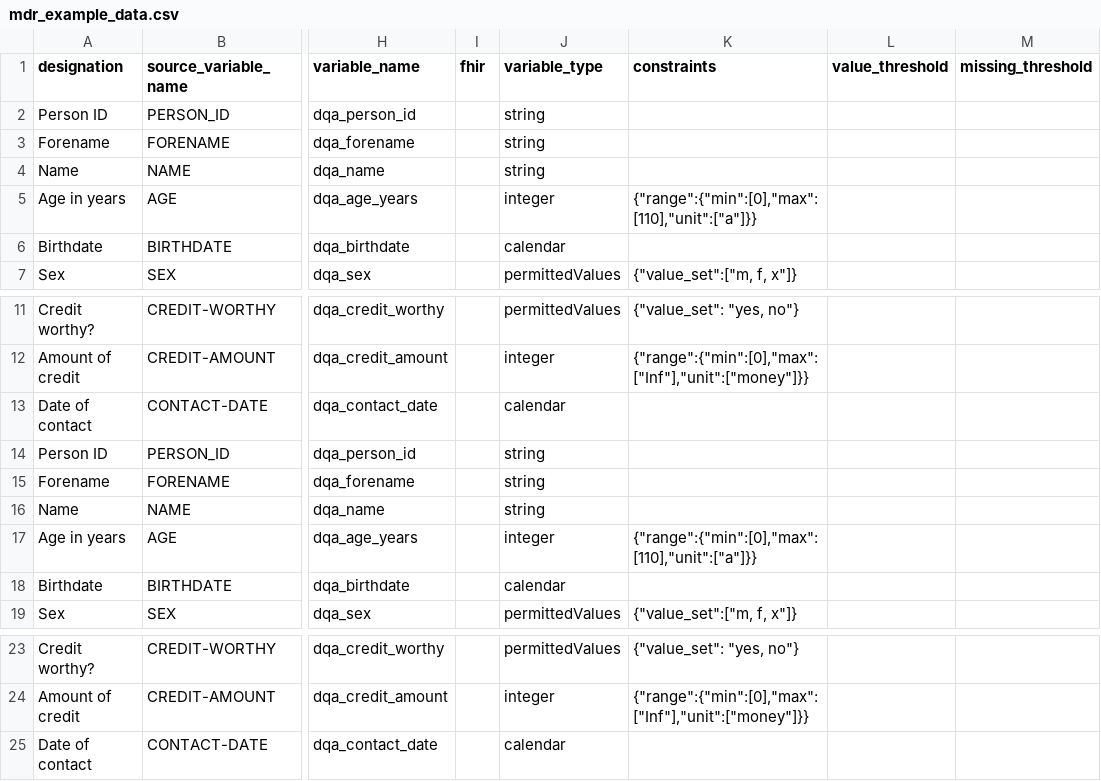
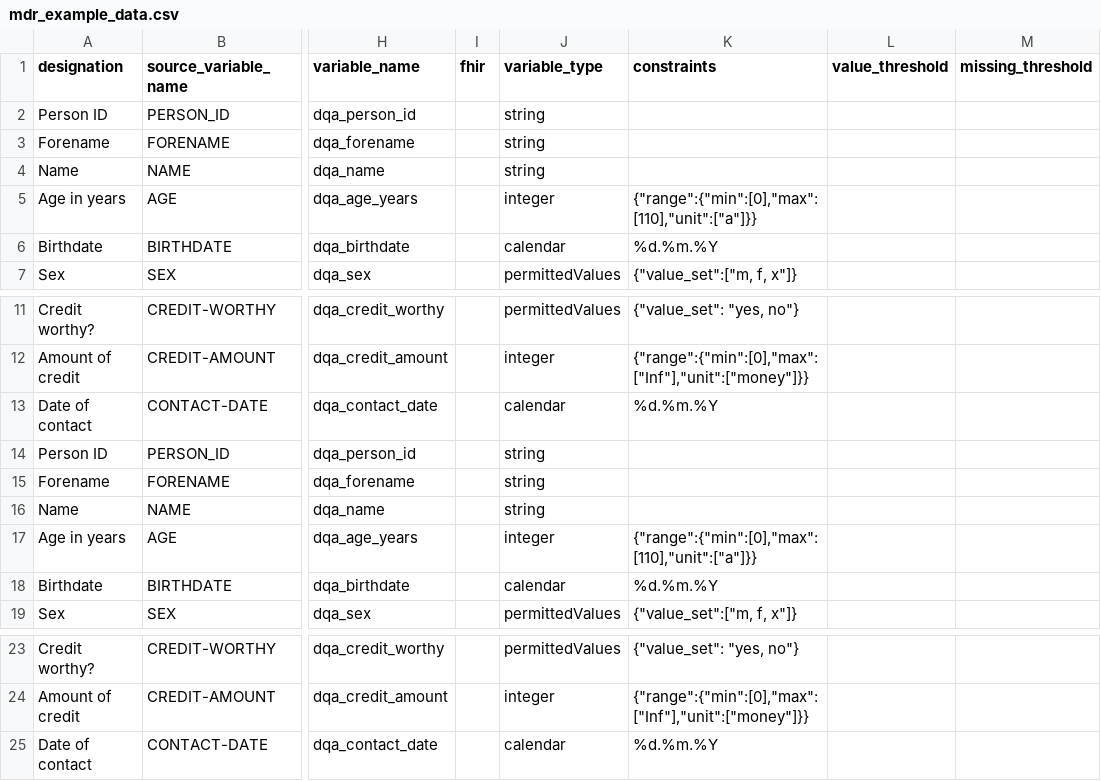
Before and after one commit to miracum/dqa-dqastats, a CSV file: inst/demo_data/utilities/MDR/mdr_example_data.csv, drawn as a sheet; only a part is shown, gaps mark what is left out; the diff names each change by its address in the sheet, - before the commit and + after, or states it on an @@ line.

Commit message:
fixed unit tests; added possibility to define date formats in the mdr's constraints column

```diff
--- a/inst/demo_data/utilities/MDR/mdr_example_data.csv
+++ b/inst/demo_data/utilities/MDR/mdr_example_data.csv
-K6 (constraints): (empty)
+K6 (constraints): %d.%m.%Y
-K13 (constraints): (empty)
+K13 (constraints): %d.%m.%Y
-K18 (constraints): (empty)
+K18 (constraints): %d.%m.%Y
-K25 (constraints): (empty)
+K25 (constraints): %d.%m.%Y
```
Also changed, not shown: 5 other files.
